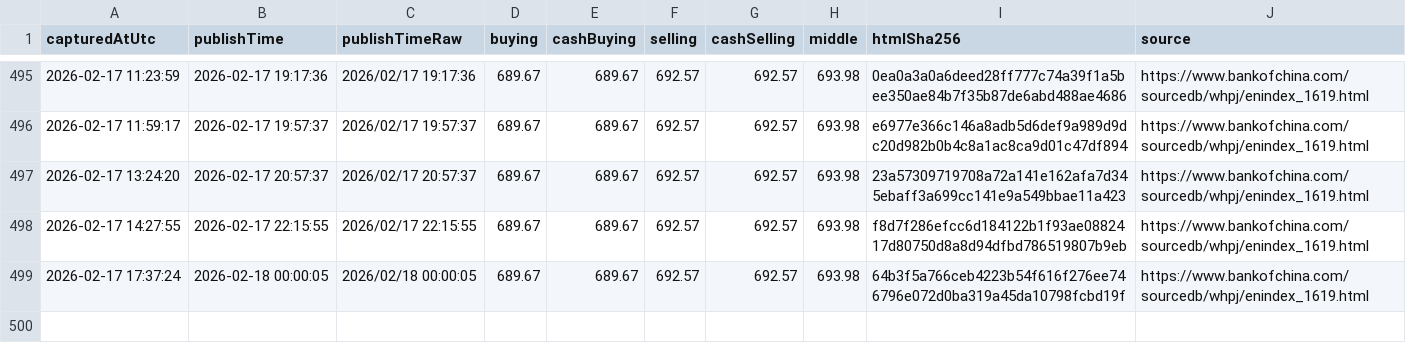
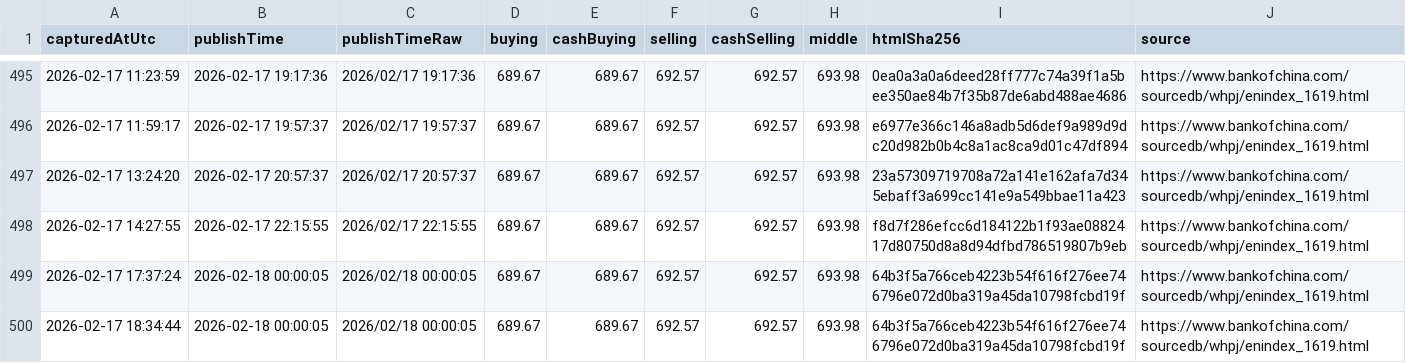
Before and after one commit to lsvkarunkumar/boc-usd-cny-dashboard, a CSV file: data/2026/2026-02-capturelog.csv, drawn as a sheet; only a part is shown, gaps mark what is left out.

Commit message:
Update BOC USD rates (auto)

```diff
--- a/data/2026/2026-02-capturelog.csv
+++ b/data/2026/2026-02-capturelog.csv
@@ -499 +499,2 @@ capturedAtUtc,publishTime,publishTimeRaw,buying,cashBuying,selling,cashSelling,m
 2026-02-17 17:37:24,2026-02-18 00:00:05,2026/02/18 00:00:05,689.67,689.67,692.57,692.57,693.98,64b3f5a766ceb4223b54f616f276ee746796e072d0ba319a45da10798fcbd19f,https://www.bankofchina.com/sourcedb/whpj/enindex_1619.html
+2026-02-17 18:34:44,2026-02-18 00:00:05,2026/02/18 00:00:05,689.67,689.67,692.57,692.57,693.98,64b3f5a766ceb4223b54f616f276ee746796e072d0ba319a45da10798fcbd19f,https://www.bankofchina.com/sourcedb/whpj/enindex_1619.html
```
